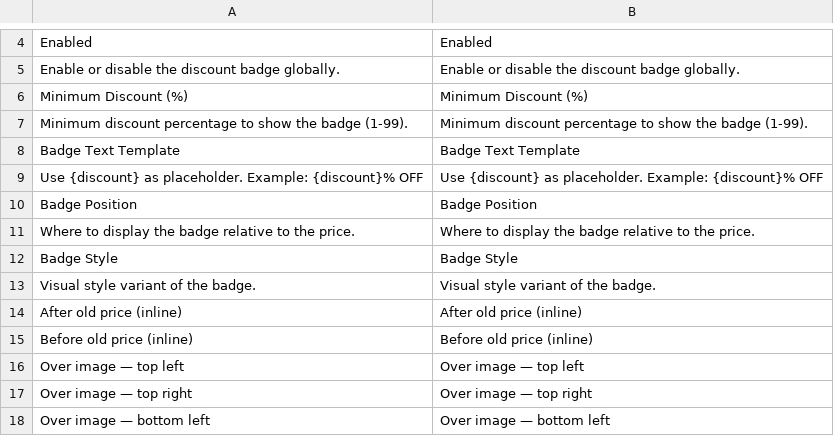
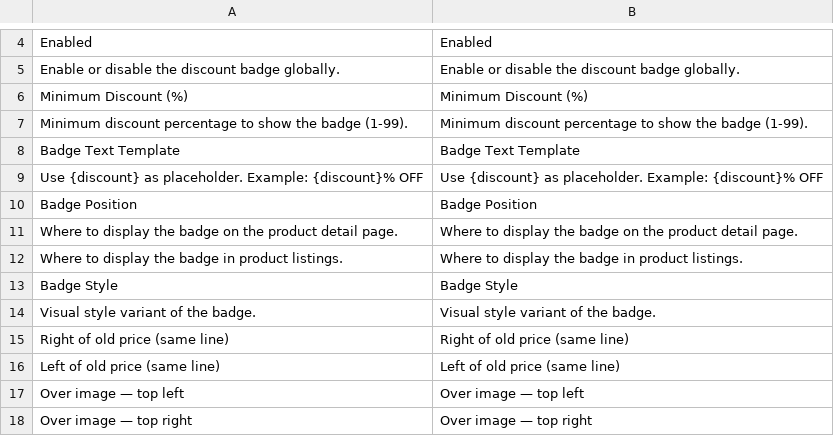
Before and after one commit to ROLLPIX/M2-DiscountBadge, a CSV file: i18n/en_US.csv, drawn as a sheet; only a part is shown, gaps mark what is left out; the shorter side is filled out with more unchanged rows.

```diff
--- a/i18n/en_US.csv
+++ b/i18n/en_US.csv
@@ -10,7 +10,8 @@
 "Badge Position","Badge Position"
-"Where to display the badge relative to the price.","Where to display the badge relative to the price."
+"Where to display the badge on the product detail page.","Where to display the badge on the product detail page."
+"Where to display the badge in product listings.","Where to display the badge in product listings."
 "Badge Style","Badge Style"
 "Visual style variant of the badge.","Visual style variant of the badge."
-"After old price (inline)","After old price (inline)"
-"Before old price (inline)","Before old price (inline)"
+"Right of old price (same line)","Right of old price (same line)"
+"Left of old price (same line)","Left of old price (same line)"
 "Over image — top left","Over image — top left"
```
Also changed, not shown: i18n/es_AR.csv, 9 other files.
